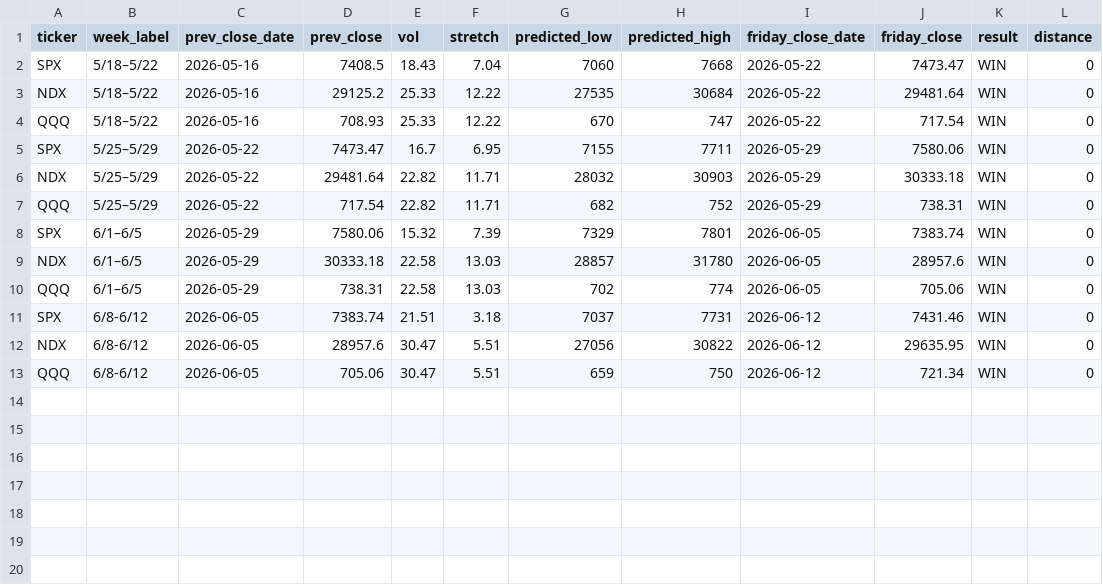
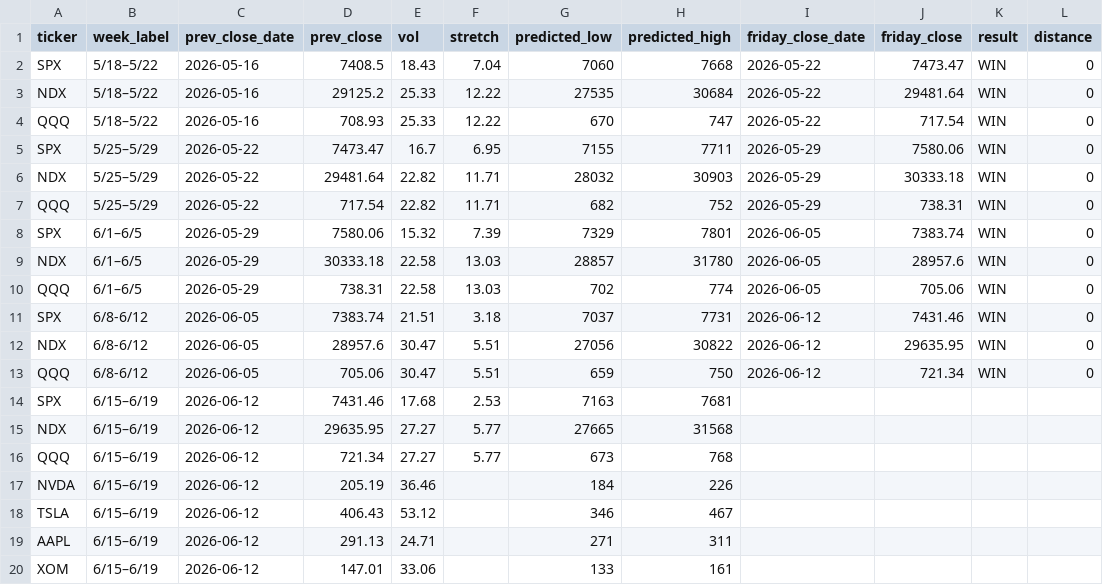
Before and after one commit to chill22j/SPXRANGER, a CSV file: data/scorecard.csv, drawn as a sheet; the diff names each change by its address in the sheet, - before the commit and + after, or states it on an @@ line.

```diff
--- a/data/scorecard.csv
+++ b/data/scorecard.csv
+row 14: SPX | 6/15–6/19 | 2026-06-12 | 7431.46 | 17.68 | 2.53 | 7163 | 7681
+row 15: NDX | 6/15–6/19 | 2026-06-12 | 29635.95 | 27.27 | 5.77 | 27665 | 31568
+row 16: QQQ | 6/15–6/19 | 2026-06-12 | 721.34 | 27.27 | 5.77 | 673 | 768
+row 17: NVDA | 6/15–6/19 | 2026-06-12 | 205.19 | 36.46 |  | 184 | 226
+row 18: TSLA | 6/15–6/19 | 2026-06-12 | 406.43 | 53.12 |  | 346 | 467
+row 19: AAPL | 6/15–6/19 | 2026-06-12 | 291.13 | 24.71 |  | 271 | 311
+row 20: XOM | 6/15–6/19 | 2026-06-12 | 147.01 | 33.06 |  | 133 | 161
```
Also changed, not shown: 1 other file.
